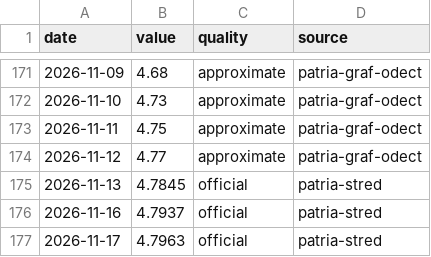
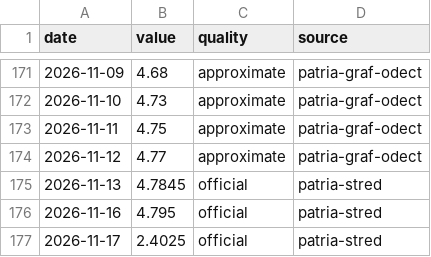
Before and after one commit to zabranda/sazby-dashboard, a CSV file: data/irs_3y.csv, drawn as a sheet; only a part is shown, gaps mark what is left out.

```diff
--- a/data/irs_3y.csv
+++ b/data/irs_3y.csv
@@ -175,3 +175,3 @@ date,value,quality,source
 2026-11-13,4.7845,official,patria-stred
-2026-11-16,4.7937,official,patria-stred
-2026-11-17,4.7963,official,patria-stred
+2026-11-16,4.795,official,patria-stred
+2026-11-17,2.4025,official,patria-stred
```
Also changed, not shown: data/ecb_deposit.csv, data/eur_2y.csv, 8 other files.
